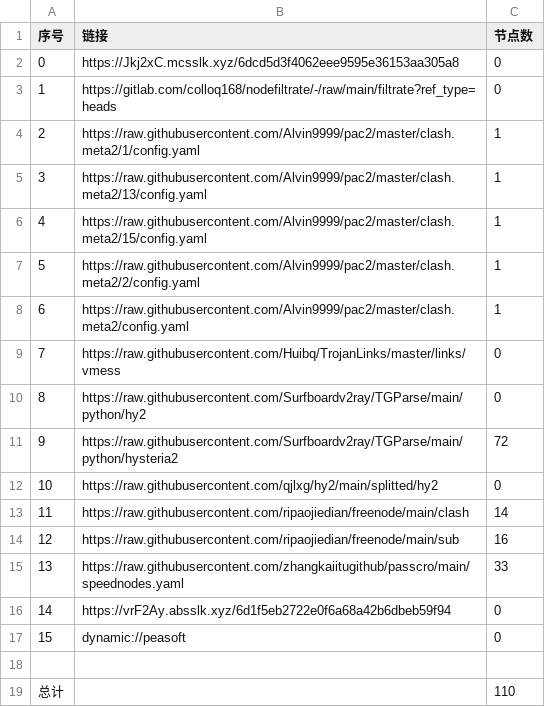
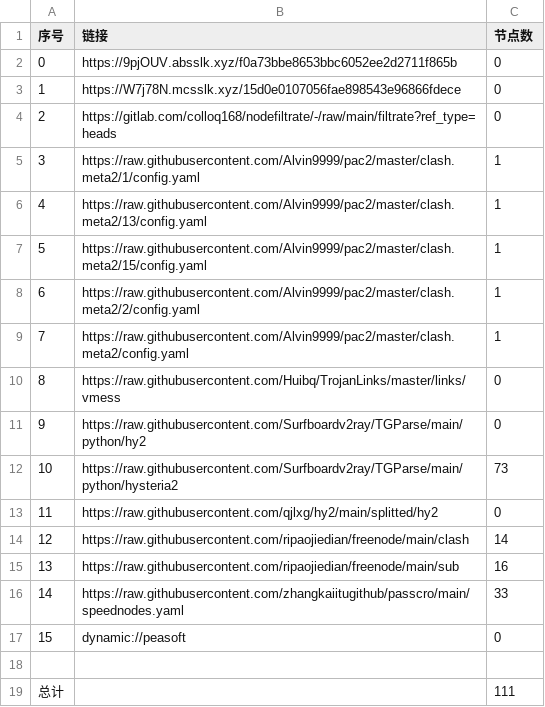
Before and after one commit to leo-qin815/AutoMergePublicNodes, a CSV file: list_result.csv, drawn as a sheet; removed rows and columns are numbered as before the commit, all else as after; the diff names each change by its address in the sheet, - before the commit and + after, or states it on an @@ line.

```diff
--- a/list_result.csv
+++ b/list_result.csv
+row 2: 0 | https://9pjOUV.absslk.xyz/f0a73bbe8653bbc6052ee2d2711f865b | 0
@@ column A (序号) renumbered between rows 3 and 16 @@
-B3 (链接): https://Jkj2xC.mcsslk.xyz/6dcd5d3f4062eee9595e36153aa305a8
+B3 (链接): https://W7j78N.mcsslk.xyz/15d0e0107056fae898543e96866fdece
-C12 (节点数): 72
+C12 (节点数): 73
-row 16: 14 | https://vrF2Ay.absslk.xyz/6d1f5eb2722e0f6a68a42b6dbeb59f94 | 0
-C19 (节点数): 110
+C19 (节点数): 111
```
Also changed, not shown: 22 other files.
